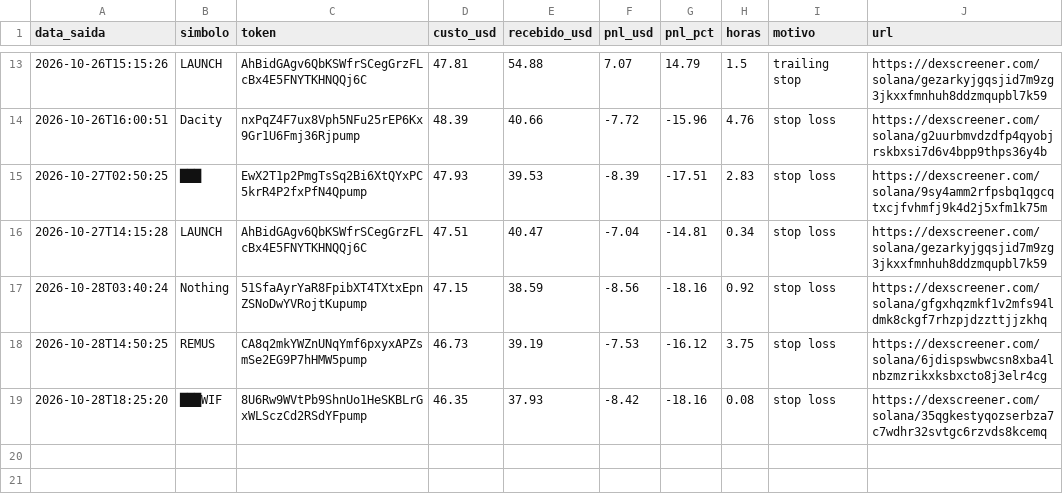
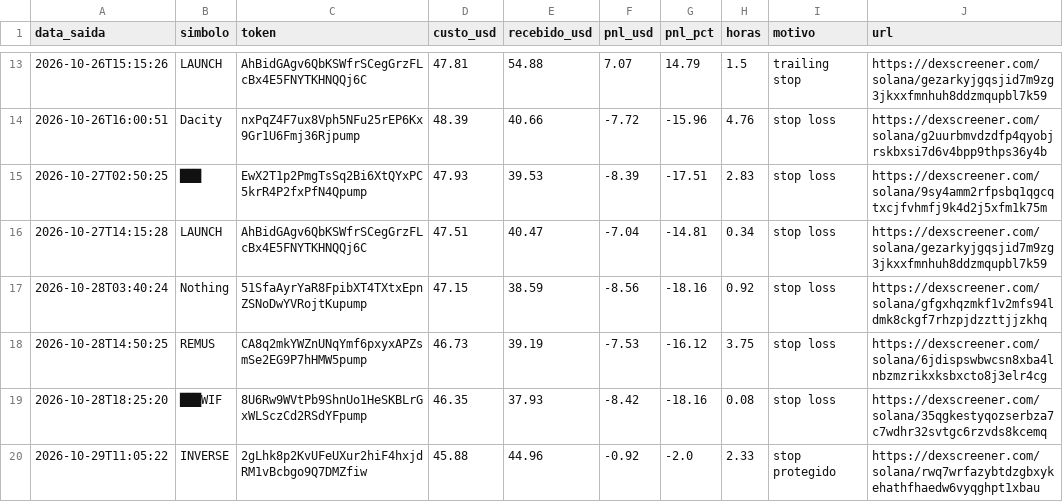
Before and after one commit to Herlms/bot-memecoins, a CSV file: trades.csv, drawn as a sheet; only a part is shown, gaps mark what is left out.

```diff
--- a/trades.csv
+++ b/trades.csv
@@ -19 +19,2 @@ data_saida,simbolo,token,custo_usd,recebido_usd,pnl_usd,pnl_pct,horas,motivo,url
 2026-10-28T18:25:20,███WIF,8U6Rw9WVtPb9ShnUo1HeSKBLrGxWLSczCd2RSdYFpump,46.35,37.93,-8.42,-18.16,0.08,stop loss,https://dexscreener.com/solana/35qgkestyqozserbza7c7wdhr32svtgc6rzvds8kcemq
+2026-10-29T11:05:22,INVERSE,2gLhk8p2KvUFeUXur2hiF4hxjdRM1vBcbgo9Q7DMZfiw,45.88,44.96,-0.92,-2.0,2.33,stop protegido,https://dexscreener.com/solana/rwq7wrfazybtdzgbxykehathfhaedw6vyqghpt1xbau
```
Also changed, not shown: 3 other files.
